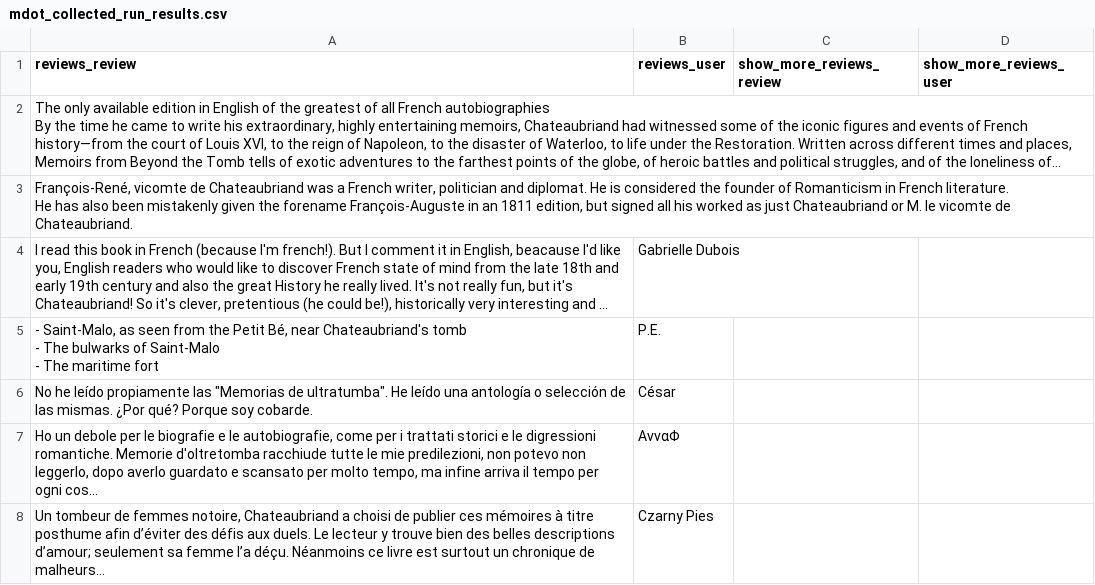
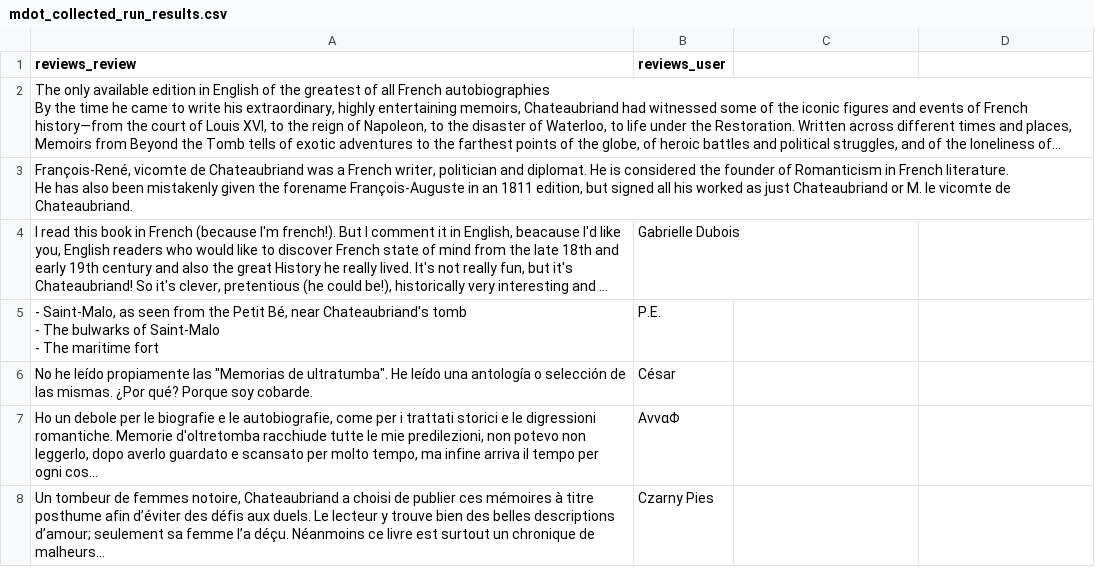
Before and after one commit to wrenne-bezukhov/automemoir_NLP, a CSV file: mdot_collected_run_results.csv, drawn as a sheet; only a part is shown; long unchanged cells end in …; the diff names each change by its address in the sheet, - before the commit and + after, or states it on an @@ line.

Commit message:
Update mdot_collected_run_results.csv

```diff
--- a/mdot_collected_run_results.csv
+++ b/mdot_collected_run_results.csv
-C1: show_more_reviews_review
+C1: (empty)
-D1: show_more_reviews_user
+D1: (empty)
```
